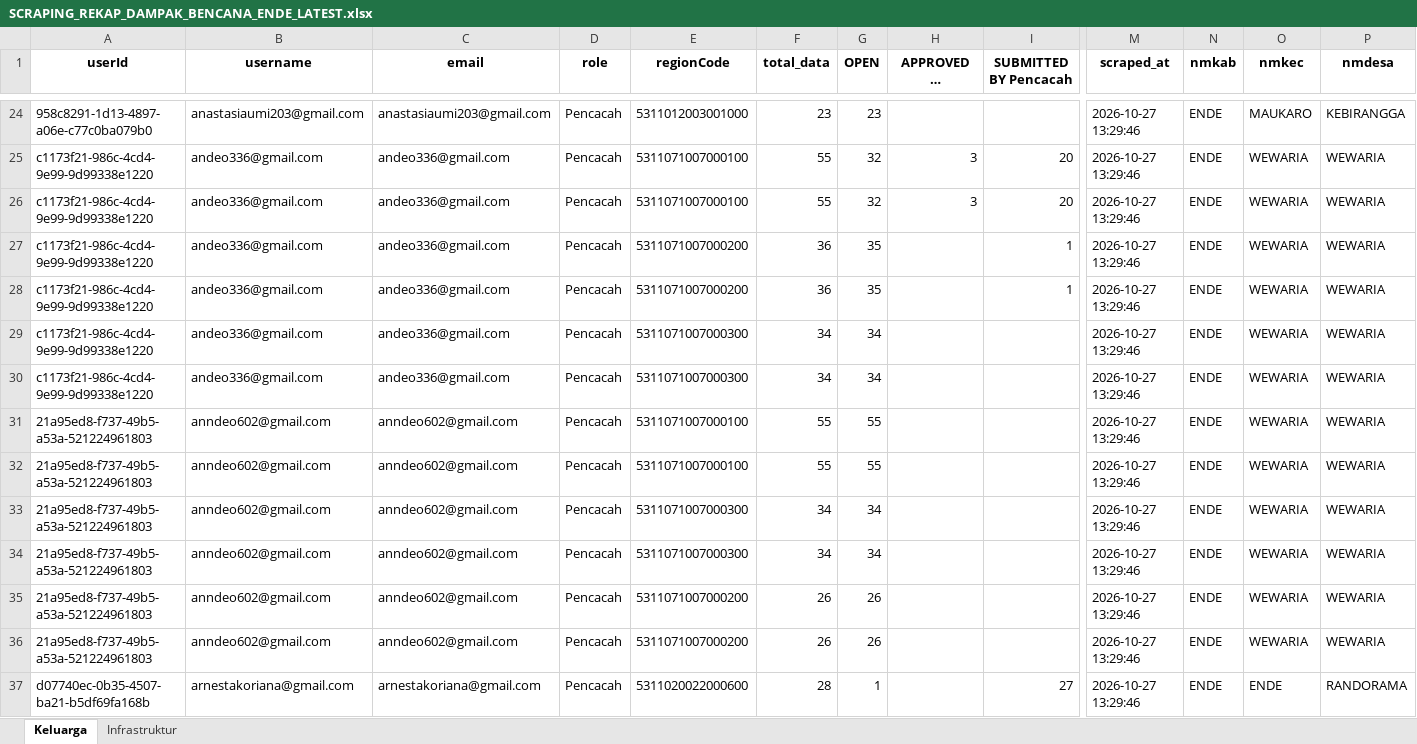
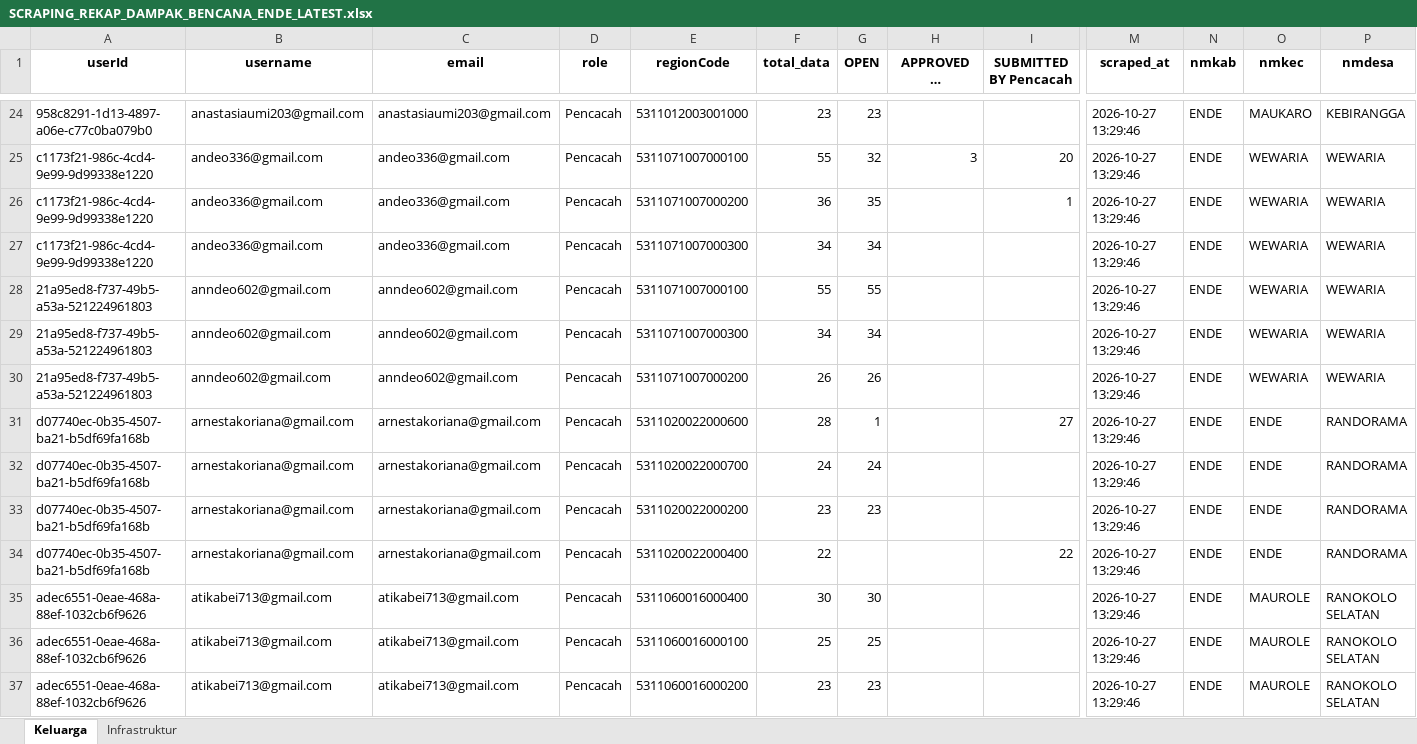
Before and after one commit to andrewmarulitua/monitoring-dampak-gempa, an Excel workbook: data/SCRAPING_REKAP_DAMPAK_BENCANA_ENDE_LATEST.xlsx, sheet Keluarga, drawn as a sheet; only a part is shown, gaps mark what is left out; the shorter side is filled out with more unchanged rows; long unchanged cells end in …; values as stored, in another font and other column widths than the file's, no borders; rows hold the shown columns only; the diff names each change by its address in the sheet, - before the commit and + after, or states it on an @@ line.

Commit message:
Initial commit

```diff
--- a/data/SCRAPING_REKAP_DAMPAK_BENCANA_ENDE_LATEST.xlsx (sheet Keluarga)
+++ b/data/SCRAPING_REKAP_DAMPAK_BENCANA_ENDE_LATEST.xlsx (sheet Keluarga)
-row 26: c1173f21-986c-4cd4-9e99-9d99338e1220 | andeo336@gmail.com | andeo336@gmail.com | Pencacah | 5311071007000100 | 55 | 32 | 3 | 20 | 2026-10-27 13:29:46 | ENDE | WEWARIA | WEWARIA
-row 27: c1173f21-986c-4cd4-9e99-9d99338e1220 | andeo336@gmail.com | andeo336@gmail.com | Pencacah | 5311071007000200 | 36 | 35 |  | 1 | 2026-10-27 13:29:46 | ENDE | WEWARIA | WEWARIA
-row 30: c1173f21-986c-4cd4-9e99-9d99338e1220 | andeo336@gmail.com | andeo336@gmail.com | Pencacah | 5311071007000300 | 34 | 34 |  |  | 2026-10-27 13:29:46 | ENDE | WEWARIA | WEWARIA
-row 31: 21a95ed8-f737-49b5-a53a-521224961803 | anndeo602@gmail.com | anndeo602@gmail.com | Pencacah | 5311071007000100 | 55 | 55 |  |  | 2026-10-27 13:29:46 | ENDE | WEWARIA | WEWARIA
-row 34: 21a95ed8-f737-49b5-a53a-521224961803 | anndeo602@gmail.com | anndeo602@gmail.com | Pencacah | 5311071007000300 | 34 | 34 |  |  | 2026-10-27 13:29:46 | ENDE | WEWARIA | WEWARIA
-row 35: 21a95ed8-f737-49b5-a53a-521224961803 | anndeo602@gmail.com | anndeo602@gmail.com | Pencacah | 5311071007000200 | 26 | 26 |  |  | 2026-10-27 13:29:46 | ENDE | WEWARIA | WEWARIA
```
